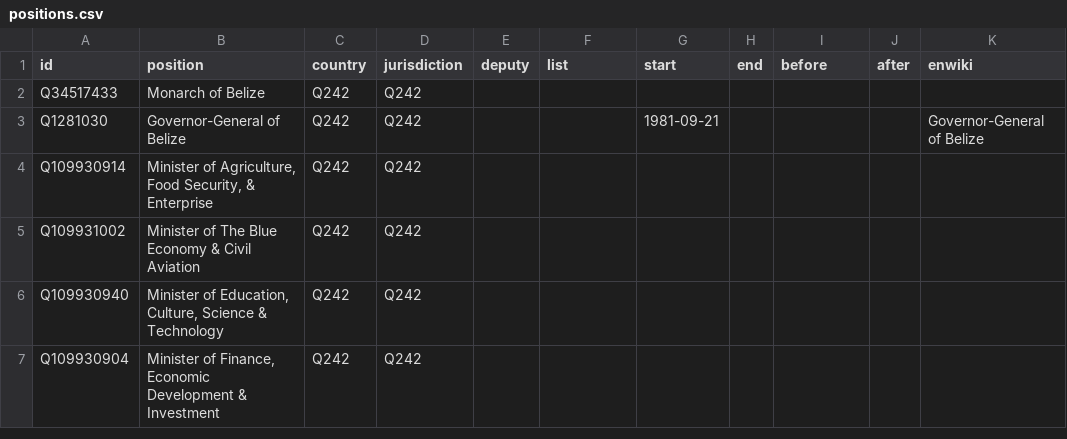
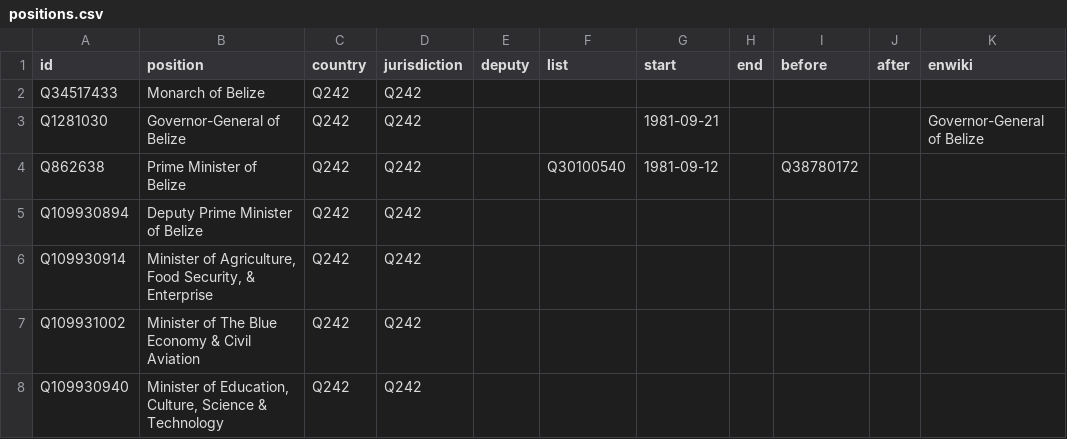
Before and after one commit to every-politician-scrapers/belize-ministers, a CSV file: html/positions.csv, drawn as a sheet; only a part is shown; the shorter side is filled out with more unchanged rows.

```diff
--- a/html/positions.csv
+++ b/html/positions.csv
@@ -3,2 +3,4 @@ Q34517433,Monarch of Belize,Q242,Q242,,,,,,,
 Q1281030,Governor-General of Belize,Q242,Q242,,,1981-09-21,,,,Governor-General of Belize
+Q862638,Prime Minister of Belize,Q242,Q242,,Q30100540,1981-09-12,,Q38780172,,
+Q109930894,Deputy Prime Minister of Belize,Q242,Q242,,,,,,,
 Q109930914,"Minister of Agriculture, Food Security, & Enterprise",Q242,Q242,,,,,,,
```
Also changed, not shown: html/holders21.csv.
